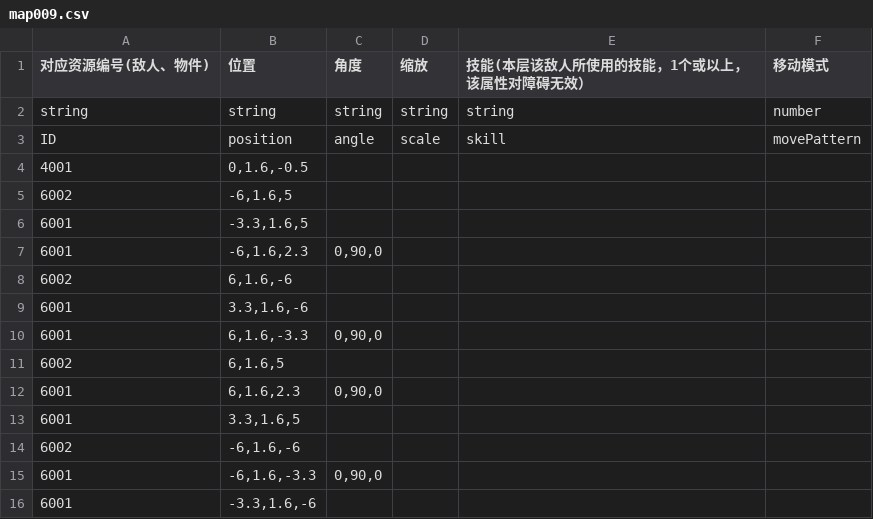
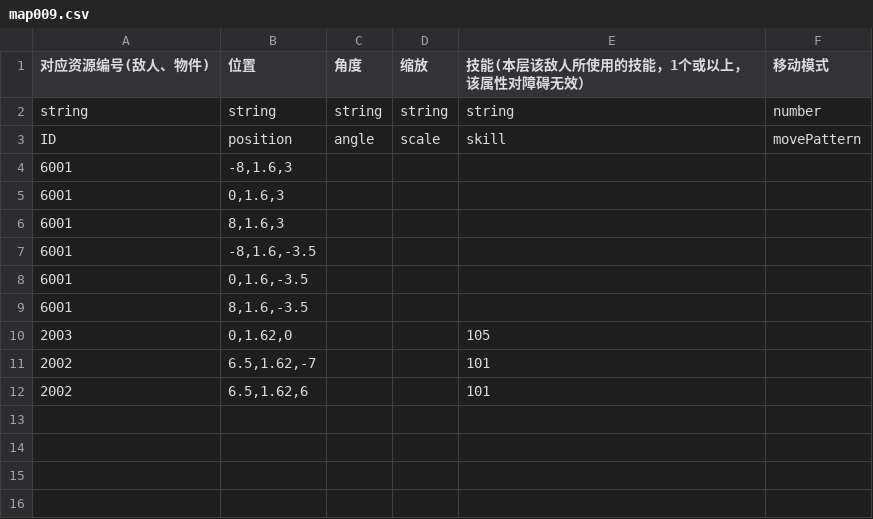
Before and after one commit to CsqTom/archero, a CSV file: assets/resources/datas/map009.csv, drawn as a sheet.

```diff
--- a/assets/resources/datas/map009.csv
+++ b/assets/resources/datas/map009.csv
@@ -3,14 +3,10 @@ string,string,string,string,string,number
 ID,position,angle,scale,skill,movePattern
-4001,"0,1.6,-0.5",,,,
-6002,"-6,1.6,5",,,,
-6001,"-3.3,1.6,5",,,,
-6001,"-6,1.6,2.3","0,90,0",,,
-6002,"6,1.6,-6",,,,
-6001,"3.3,1.6,-6",,,,
-6001,"6,1.6,-3.3","0,90,0",,,
-6002,"6,1.6,5",,,,
-6001,"6,1.6,2.3","0,90,0",,,
-6001,"3.3,1.6,5",,,,
-6002,"-6,1.6,-6",,,,
-6001,"-6,1.6,-3.3","0,90,0",,,
-6001,"-3.3,1.6,-6",,,,
+6001,"-8,1.6,3",,,,
+6001,"0,1.6,3",,,,
+6001,"8,1.6,3",,,,
+6001,"-8,1.6,-3.5",,,,
+6001,"0,1.6,-3.5",,,,
+6001,"8,1.6,-3.5",,,,
+2003,"0,1.62,0",,,105,
+2002,"6.5,1.62,-7",,,101,
+2002,"6.5,1.62,6",,,101,
```
Also changed, not shown: assets/resources/datas/map005.csv, assets/resources/datas/map011.csv, 6 other files.
